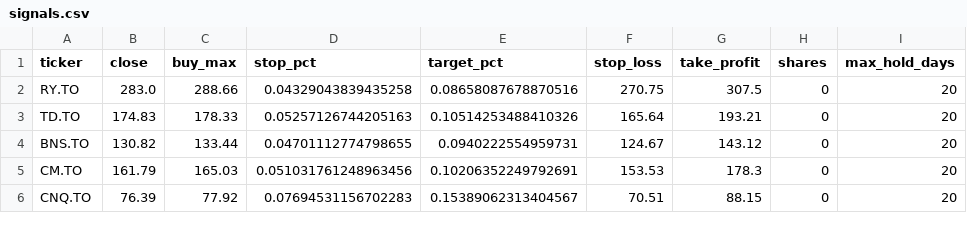
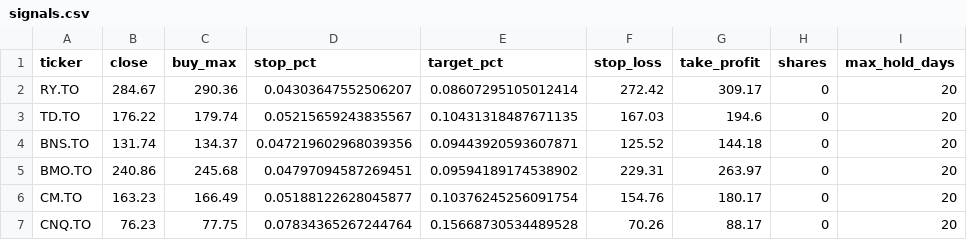
Before and after one commit to manishrdilip/tsx-trader, a CSV file: results/signals.csv, drawn as a sheet; only a part is shown; the diff covers the shown part only.

```diff
--- a/results/signals.csv
+++ b/results/signals.csv
@@ -1,6 +1,7 @@
 ticker,close,buy_max,stop_pct,target_pct,stop_loss,take_profit,shares,max_hold_days
-RY.TO,283.0,288.66,0.04329043839435258,0.08658087678870516,270.75,307.5,0,20
-TD.TO,174.83,178.33,0.05257126744205163,0.10514253488410326,165.64,193.21,0,20
-BNS.TO,130.82,133.44,0.04701112774798655,0.0940222554959731,124.67,143.12,0,20
-CM.TO,161.79,165.03,0.051031761248963456,0.10206352249792691,153.53,178.3,0,20
-CNQ.TO,76.39,77.92,0.07694531156702283,0.15389062313404567,70.51,88.15,0,20
+RY.TO,284.67,290.36,0.04303647552506207,0.08607295105012414,272.42,309.17,0,20
+TD.TO,176.22,179.74,0.05215659243835567,0.10431318487671135,167.03,194.6,0,20
+BNS.TO,131.74,134.37,0.047219602968039356,0.09443920593607871,125.52,144.18,0,20
+BMO.TO,240.86,245.68,0.04797094587269451,0.09594189174538902,229.31,263.97,0,20
+CM.TO,163.23,166.49,0.05188122628045877,0.10376245256091754,154.76,180.17,0,20
+CNQ.TO,76.23,77.75,0.07834365267244764,0.15668730534489528,70.26,88.17,0,20
```
Also changed, not shown: 36 edited cells elsewhere in this file, results/live_log.csv, results/scanner_votes.csv, 3 other files.
